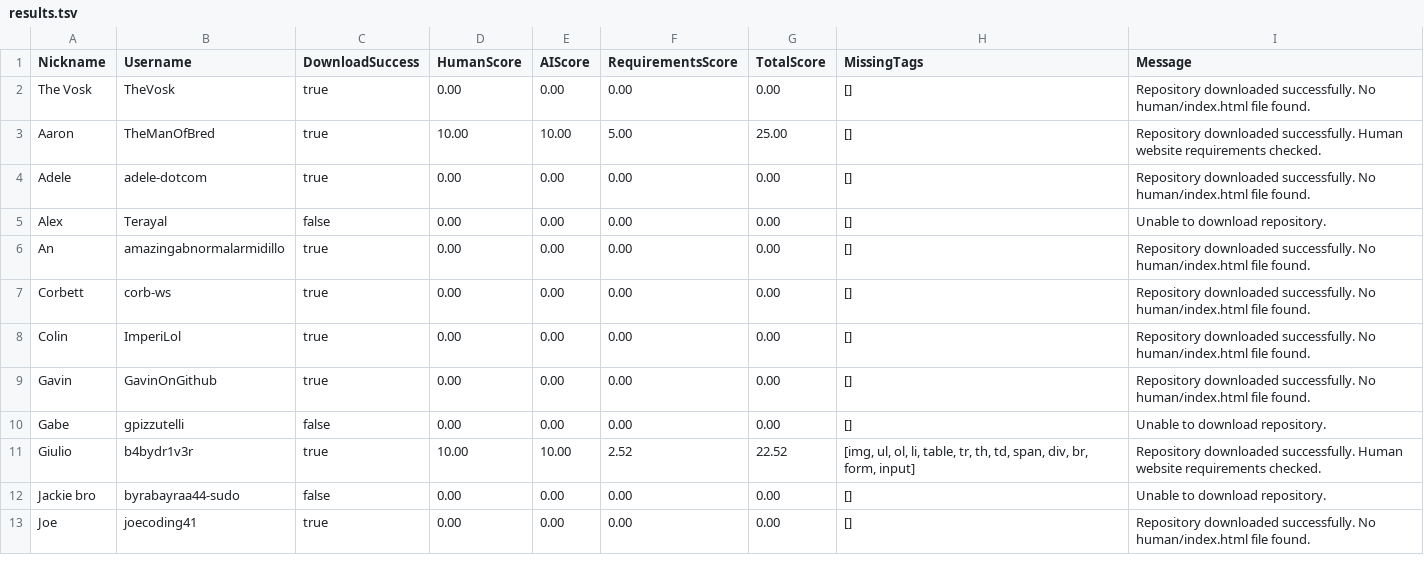
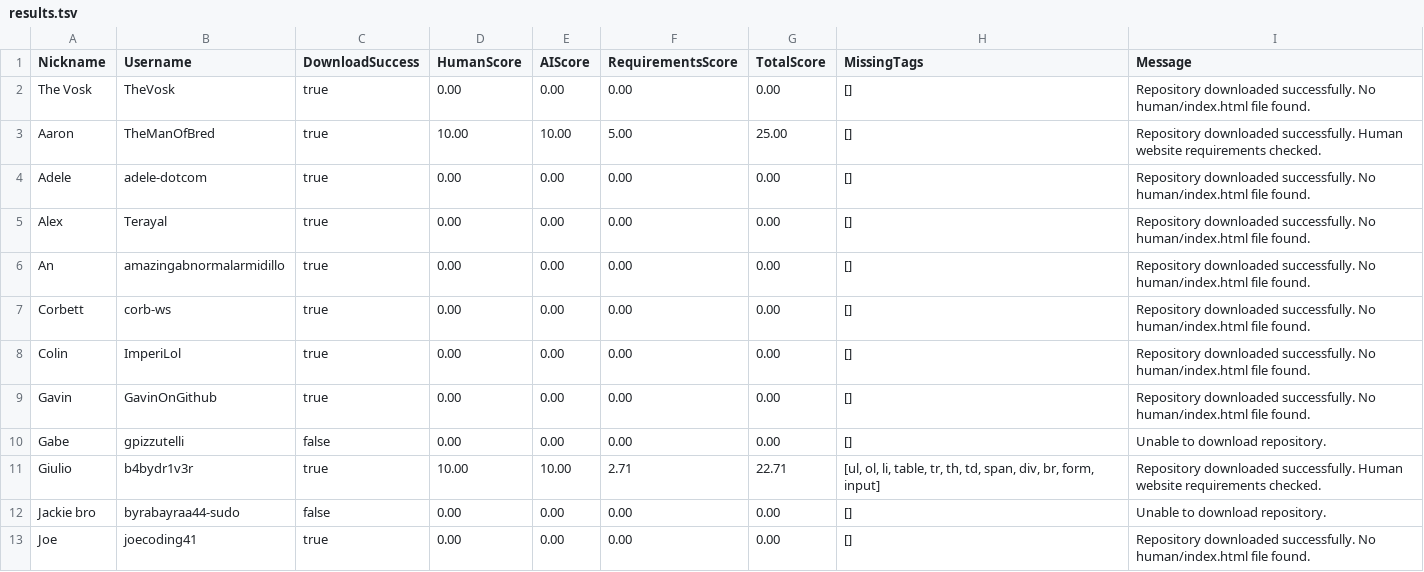
Before and after one commit to benkrokower/benkrokower.github.io, a TSV file: csp/results.tsv, drawn as a sheet; only a part is shown.

```diff
--- a/csp/results.tsv
+++ b/csp/results.tsv
@@ -4,3 +4,3 @@ Aaron	TheManOfBred	true	10.00	10.00	5.00	25.00	[]	Repository downloaded successf
 Adele	adele-dotcom	true	0.00	0.00	0.00	0.00	[]	Repository downloaded successfully. No human/index.html file found.
-Alex	Terayal	false	0.00	0.00	0.00	0.00	[]	Unable to download repository.
+Alex	Terayal	true	0.00	0.00	0.00	0.00	[]	Repository downloaded successfully. No human/index.html file found.
 An	amazingabnormalarmidillo	true	0.00	0.00	0.00	0.00	[]	Repository downloaded successfully. No human/index.html file found.
@@ -10,3 +10,3 @@ Gavin	GavinOnGithub	true	0.00	0.00	0.00	0.00	[]	Repository downloaded successful
 Gabe	gpizzutelli	false	0.00	0.00	0.00	0.00	[]	Unable to download repository.
-Giulio	b4bydr1v3r	true	10.00	10.00	2.52	22.52	[img, ul, ol, li, table, tr, th, td, span, div, br, form, input]	Repository downloaded successfully. Human website requirements checked.
+Giulio	b4bydr1v3r	true	10.00	10.00	2.71	22.71	[ul, ol, li, table, tr, th, td, span, div, br, form, input]	Repository downloaded successfully. Human website requirements checked.
 Jackie bro	byrabayraa44-sudo	false	0.00	0.00	0.00	0.00	[]	Unable to download repository.
```
Also changed, not shown: 14 other files.
